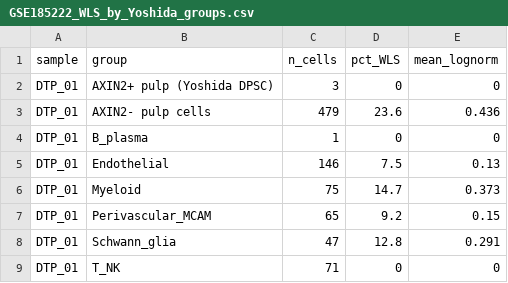
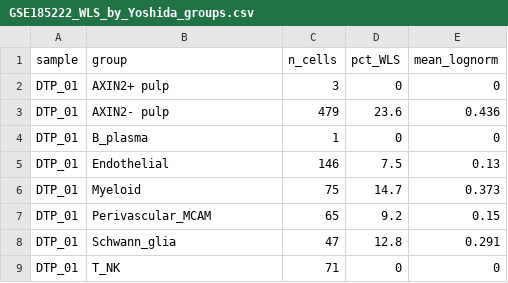
Before and after one commit to mtariqi/dpsc-wls-validation, a CSV file: results/figures_for_Hsu/GSE185222_WLS_by_Yoshida_groups.csv, drawn as a sheet.

```diff
--- a/results/figures_for_Hsu/GSE185222_WLS_by_Yoshida_groups.csv
+++ b/results/figures_for_Hsu/GSE185222_WLS_by_Yoshida_groups.csv
@@ -1,4 +1,4 @@
 "sample","group","n_cells","pct_WLS","mean_lognorm"
-"DTP_01","AXIN2+ pulp (Yoshida DPSC)",3,0,0
-"DTP_01","AXIN2- pulp cells",479,23.6,0.436
+"DTP_01","AXIN2+ pulp",3,0,0
+"DTP_01","AXIN2- pulp",479,23.6,0.436
 "DTP_01","B_plasma",1,0,0
```
Also changed, not shown: results/figures_for_Hsu/GSE164157_WLS_by_Yoshida_groups.csv, results/figures_for_Hsu/GSE202476_WLS_by_Yoshida_groups.csv, 40 other files.
